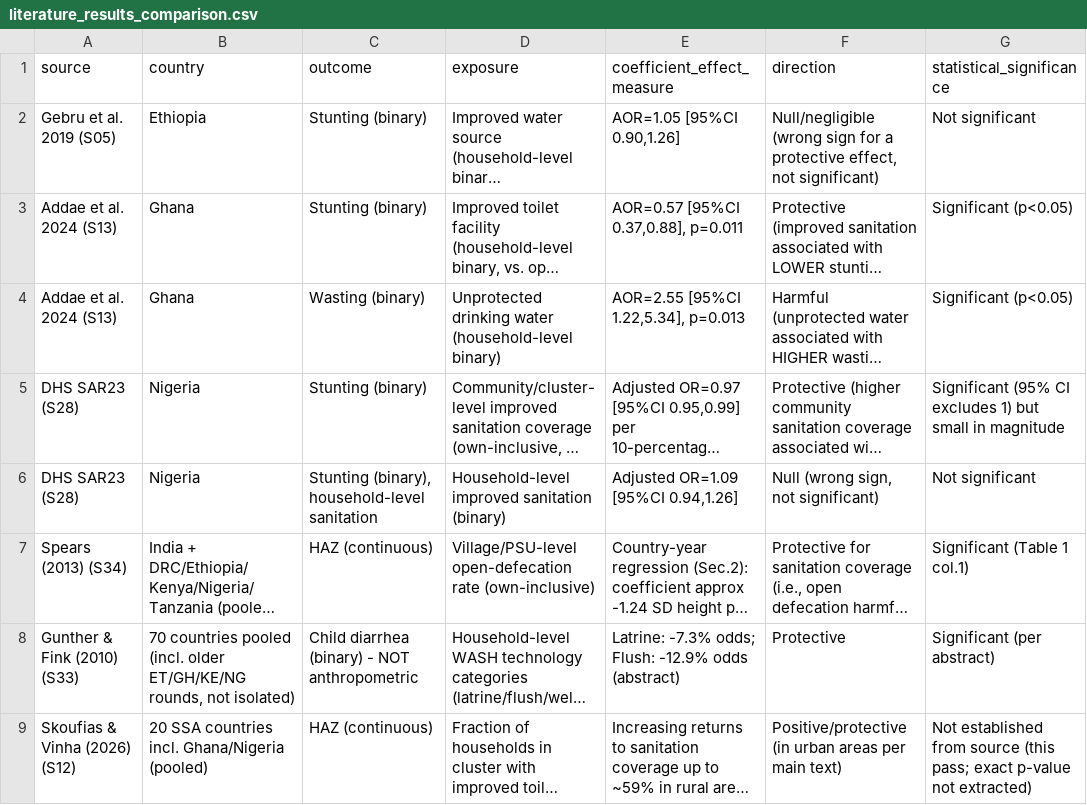
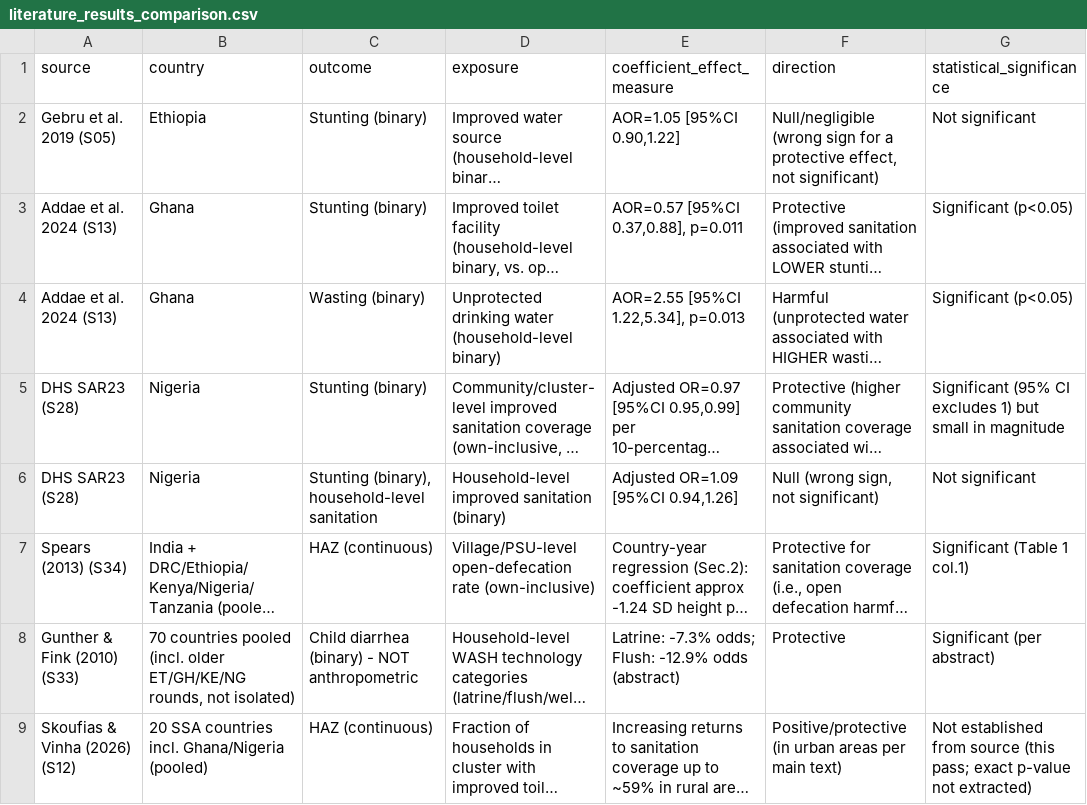
Before and after one commit to UBakhodir/thesis-wash-child-nutrition-dhs, a CSV file: sources/summaries/literature_results_comparison.csv, drawn as a sheet; only a part is shown; long unchanged cells end in …; the diff names each change by its address in the sheet, - before the commit and + after, or states it on an @@ line.

```diff
--- a/sources/summaries/literature_results_comparison.csv
+++ b/sources/summaries/literature_results_comparison.csv
-E2 (coefficient_effect_measure): AOR=1.05 [95%CI 0.90,1.26]
+E2 (coefficient_effect_measure): AOR=1.05 [95%CI 0.90,1.22]
```
Also changed, not shown: sources/bibliography/bibliography_source_audit.csv, sources/bibliography/literature_master_inventory.csv, 1 other file.
